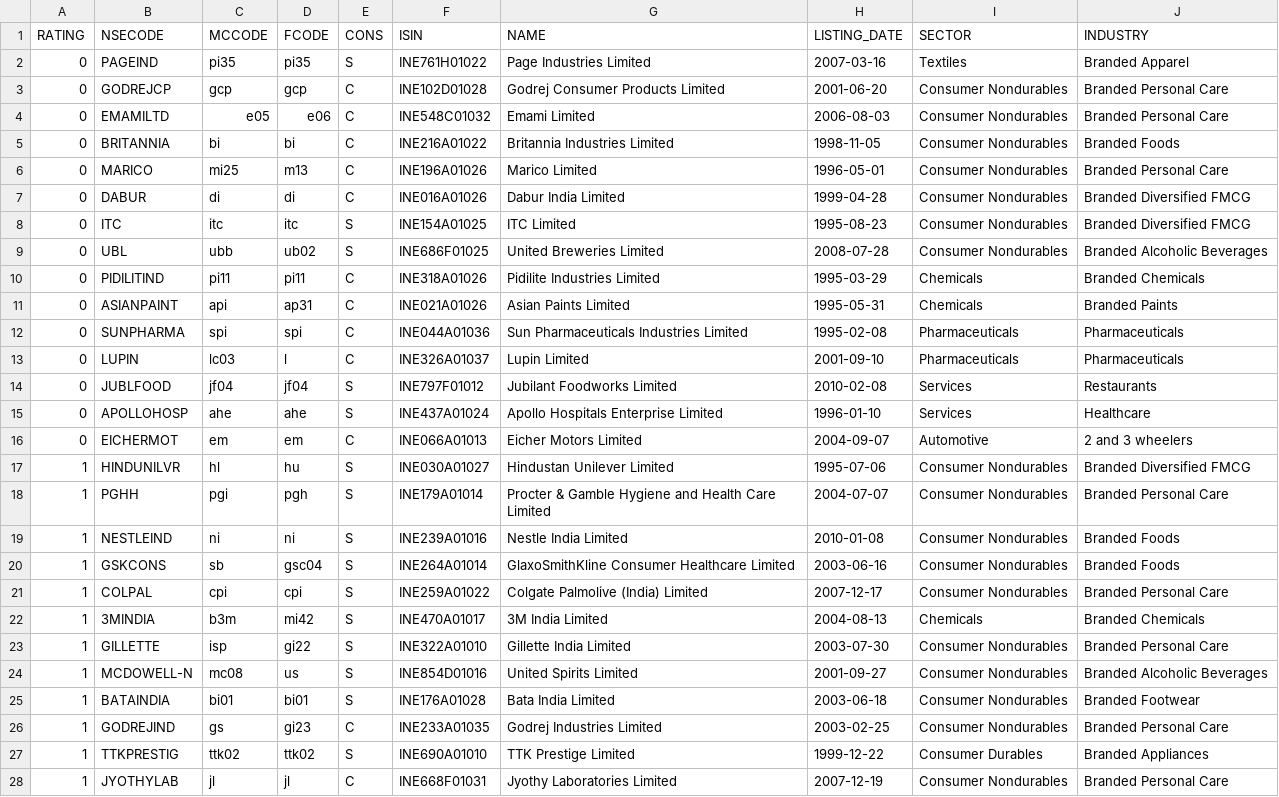
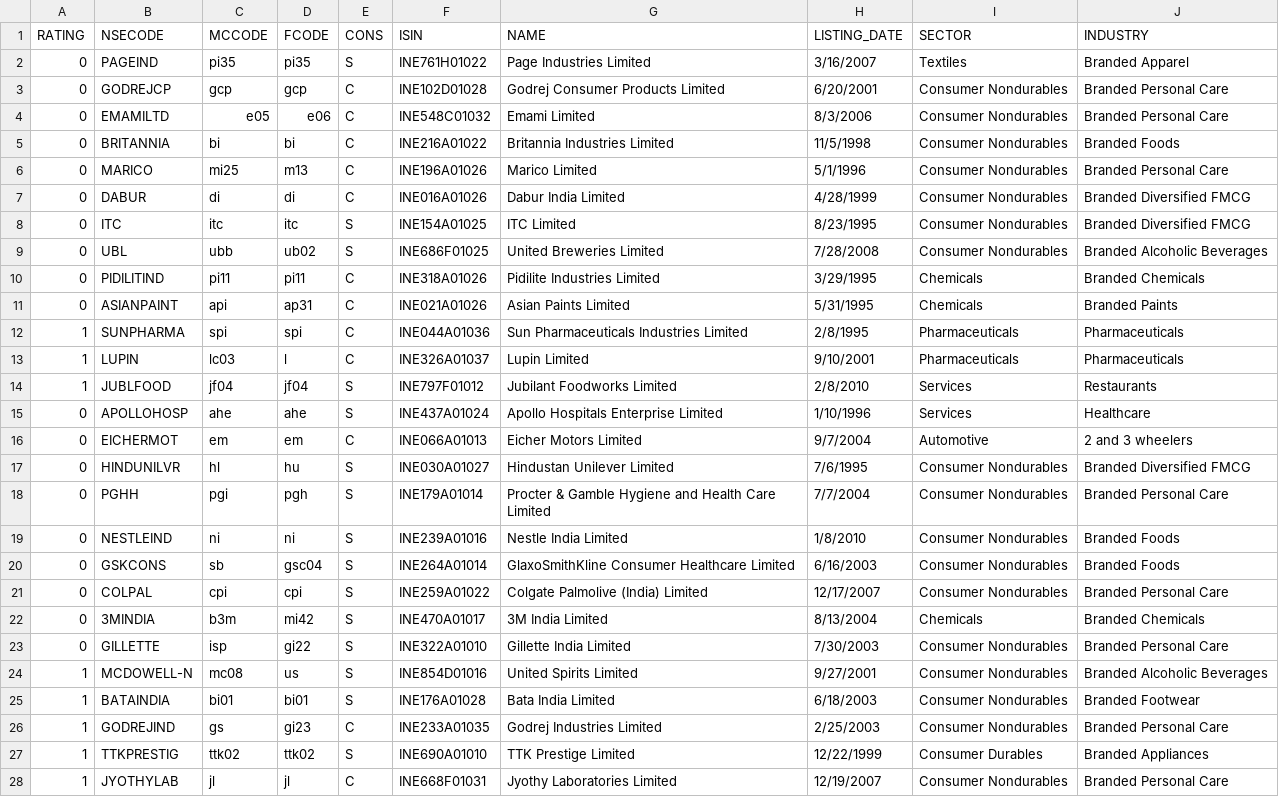
Before and after one commit to anilnairxyz/MCQuant, a CSV file: TABLES/EQCatalog.csv, drawn as a sheet; only a part is shown; the diff covers the shown part only.

```diff
--- a/TABLES/EQCatalog.csv
+++ b/TABLES/EQCatalog.csv
@@ -1,28 +1,28 @@
 RATING,NSECODE,MCCODE,FCODE,CONS,ISIN,NAME,LISTING_DATE,SECTOR,INDUSTRY
-0,PAGEIND,pi35,pi35,S,INE761H01022,Page Industries Limited,2007-03-16,Textiles,Branded Apparel
-0,GODREJCP,gcp,gcp,C,INE102D01028,Godrej Consumer Products Limited,2001-06-20,Consumer Nondurables,Branded Personal Care
-0,EMAMILTD,e05,e06,C,INE548C01032,Emami Limited,2006-08-03,Consumer Nondurables,Branded Personal Care
-0,BRITANNIA,bi,bi,C,INE216A01022,Britannia Industries Limited,1998-11-05,Consumer Nondurables,Branded Foods
-0,MARICO,mi25,m13,C,INE196A01026,Marico Limited,1996-05-01,Consumer Nondurables,Branded Personal Care
-0,DABUR,di,di,C,INE016A01026,Dabur India Limited,1999-04-28,Consumer Nondurables,Branded Diversified FMCG
-0,ITC,itc,itc,S,INE154A01025,ITC Limited,1995-08-23,Consumer Nondurables,Branded Diversified FMCG
-0,UBL,ubb,ub02,S,INE686F01025,United Breweries Limited,2008-07-28,Consumer Nondurables,Branded Alcoholic Beverages
-0,PIDILITIND,pi11,pi11,C,INE318A01026,Pidilite Industries Limited,1995-03-29,Chemicals,Branded Chemicals
-0,ASIANPAINT,api,ap31,C,INE021A01026,Asian Paints Limited,1995-05-31,Chemicals,Branded Paints
-0,SUNPHARMA,spi,spi,C,INE044A01036,Sun Pharmaceuticals Industries Limited,1995-02-08,Pharmaceuticals,Pharmaceuticals
-0,LUPIN,lc03,l,C,INE326A01037,Lupin Limited,2001-09-10,Pharmaceuticals,Pharmaceuticals
-0,JUBLFOOD,jf04,jf04,S,INE797F01012,Jubilant Foodworks Limited,2010-02-08,Services,Restaurants
-0,APOLLOHOSP,ahe,ahe,S,INE437A01024,Apollo Hospitals Enterprise Limited,1996-01-10,Services,Healthcare
-0,EICHERMOT,em,em,C,INE066A01013,Eicher Motors Limited,2004-09-07,Automotive,2 and 3 wheelers
-1,HINDUNILVR,hl,hu,S,INE030A01027,Hindustan Unilever Limited,1995-07-06,Consumer Nondurables,Branded Diversified FMCG
-1,PGHH,pgi,pgh,S,INE179A01014,Procter & Gamble Hygiene and Health Care Limited,2004-07-07,Consumer Nondurables,Branded Personal Care
-1,NESTLEIND,ni,ni,S,INE239A01016,Nestle India Limited,2010-01-08,Consumer Nondurables,Branded Foods
-1,GSKCONS,sb,gsc04,S,INE264A01014,GlaxoSmithKline Consumer Healthcare Limited,2003-06-16,Consumer Nondurables,Branded Foods
-1,COLPAL,cpi,cpi,S,INE259A01022,Colgate Palmolive (India) Limited,2007-12-17,Consumer Nondurables,Branded Personal Care
-1,3MINDIA,b3m,mi42,S,INE470A01017,3M India Limited,2004-08-13,Chemicals,Branded Chemicals
-1,GILLETTE,isp,gi22,S,INE322A01010,Gillette India Limited,2003-07-30,Consumer Nondurables,Branded Personal Care
-1,MCDOWELL-N,mc08,us,S,INE854D01016,United Spirits Limited,2001-09-27,Consumer Nondurables,Branded Alcoholic Beverages
-1,BATAINDIA,bi01,bi01,S,INE176A01028,Bata India Limited,2003-06-18,Consumer Nondurables,Branded Footwear
-1,GODREJIND,gs,gi23,C,INE233A01035,Godrej Industries Limited,2003-02-25,Consumer Nondurables,Branded Personal Care
-1,TTKPRESTIG,ttk02,ttk02,S,INE690A01010,TTK Prestige Limited,1999-12-22,Consumer Durables,Branded Appliances
-1,JYOTHYLAB,jl,jl,C,INE668F01031,Jyothy Laboratories Limited,2007-12-19,Consumer Nondurables,Branded Personal Care
+0,PAGEIND,pi35,pi35,S,INE761H01022,Page Industries Limited,3/16/2007,Textiles,Branded Apparel
+0,GODREJCP,gcp,gcp,C,INE102D01028,Godrej Consumer Products Limited,6/20/2001,Consumer Nondurables,Branded Personal Care
+0,EMAMILTD,e05,e06,C,INE548C01032,Emami Limited,8/3/2006,Consumer Nondurables,Branded Personal Care
+0,BRITANNIA,bi,bi,C,INE216A01022,Britannia Industries Limited,11/5/1998,Consumer Nondurables,Branded Foods
+0,MARICO,mi25,m13,C,INE196A01026,Marico Limited,5/1/1996,Consumer Nondurables,Branded Personal Care
+0,DABUR,di,di,C,INE016A01026,Dabur India Limited,4/28/1999,Consumer Nondurables,Branded Diversified FMCG
+0,ITC,itc,itc,S,INE154A01025,ITC Limited,8/23/1995,Consumer Nondurables,Branded Diversified FMCG
+0,UBL,ubb,ub02,S,INE686F01025,United Breweries Limited,7/28/2008,Consumer Nondurables,Branded Alcoholic Beverages
+0,PIDILITIND,pi11,pi11,C,INE318A01026,Pidilite Industries Limited,3/29/1995,Chemicals,Branded Chemicals
+0,ASIANPAINT,api,ap31,C,INE021A01026,Asian Paints Limited,5/31/1995,Chemicals,Branded Paints
+1,SUNPHARMA,spi,spi,C,INE044A01036,Sun Pharmaceuticals Industries Limited,2/8/1995,Pharmaceuticals,Pharmaceuticals
+1,LUPIN,lc03,l,C,INE326A01037,Lupin Limited,9/10/2001,Pharmaceuticals,Pharmaceuticals
+1,JUBLFOOD,jf04,jf04,S,INE797F01012,Jubilant Foodworks Limited,2/8/2010,Services,Restaurants
+0,APOLLOHOSP,ahe,ahe,S,INE437A01024,Apollo Hospitals Enterprise Limited,1/10/1996,Services,Healthcare
+0,EICHERMOT,em,em,C,INE066A01013,Eicher Motors Limited,9/7/2004,Automotive,2 and 3 wheelers
+0,HINDUNILVR,hl,hu,S,INE030A01027,Hindustan Unilever Limited,7/6/1995,Consumer Nondurables,Branded Diversified FMCG
+0,PGHH,pgi,pgh,S,INE179A01014,Procter & Gamble Hygiene and Health Care Limited,7/7/2004,Consumer Nondurables,Branded Personal Care
+0,NESTLEIND,ni,ni,S,INE239A01016,Nestle India Limited,1/8/2010,Consumer Nondurables,Branded Foods
+0,GSKCONS,sb,gsc04,S,INE264A01014,GlaxoSmithKline Consumer Healthcare Limited,6/16/2003,Consumer Nondurables,Branded Foods
+0,COLPAL,cpi,cpi,S,INE259A01022,Colgate Palmolive (India) Limited,12/17/2007,Consumer Nondurables,Branded Personal Care
+0,3MINDIA,b3m,mi42,S,INE470A01017,3M India Limited,8/13/2004,Chemicals,Branded Chemicals
+0,GILLETTE,isp,gi22,S,INE322A01010,Gillette India Limited,7/30/2003,Consumer Nondurables,Branded Personal Care
+1,MCDOWELL-N,mc08,us,S,INE854D01016,United Spirits Limited,9/27/2001,Consumer Nondurables,Branded Alcoholic Beverages
+1,BATAINDIA,bi01,bi01,S,INE176A01028,Bata India Limited,6/18/2003,Consumer Nondurables,Branded Footwear
+1,GODREJIND,gs,gi23,C,INE233A01035,Godrej Industries Limited,2/25/2003,Consumer Nondurables,Branded Personal Care
+1,TTKPRESTIG,ttk02,ttk02,S,INE690A01010,TTK Prestige Limited,12/22/1999,Consumer Durables,Branded Appliances
+1,JYOTHYLAB,jl,jl,C,INE668F01031,Jyothy Laboratories Limited,12/19/2007,Consumer Nondurables,Branded Personal Care
```
Also changed, not shown: 66 edited cells elsewhere in this file, 3 other files.
